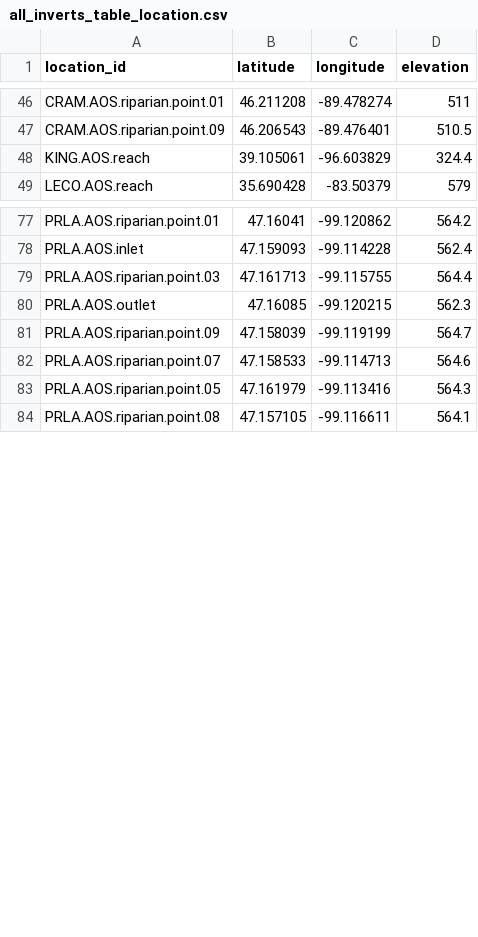
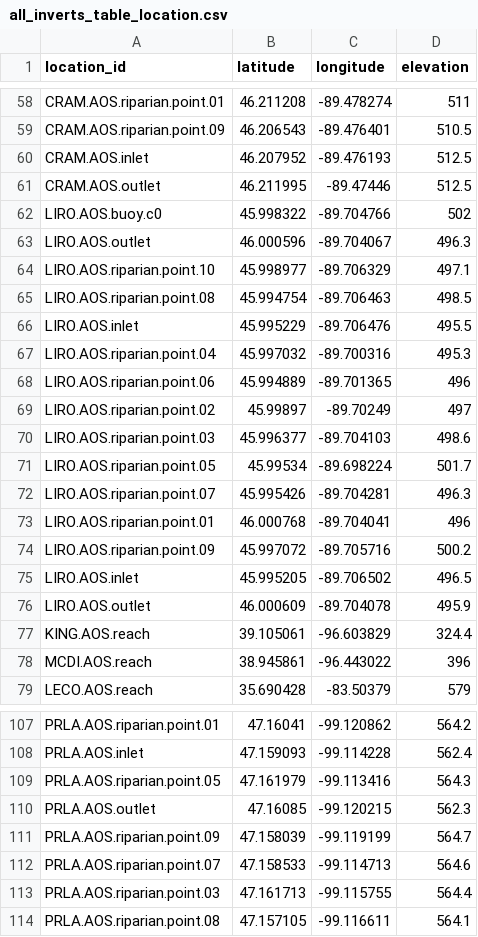
Before and after one commit to martaajarzyna/temporalNEON, a CSV file: data-raw/submitted/macroinverts/all_inverts_table_location.csv, drawn as a sheet; only a part is shown, gaps mark what is left out; the diff covers the shown part only.

Commit message:
Final Data
New processed data with the 2020 macroinvert samplings

```diff
--- a/data-raw/submitted/macroinverts/all_inverts_table_location.csv
+++ b/data-raw/submitted/macroinverts/all_inverts_table_location.csv
@@ -47,3 +59,21 @@
 "CRAM.AOS.riparian.point.09",46.206543,-89.476401,510.5
+"CRAM.AOS.inlet",46.207952,-89.476193,512.5
+"CRAM.AOS.outlet",46.211995,-89.47446,512.5
+"LIRO.AOS.buoy.c0",45.998322,-89.704766,502
+"LIRO.AOS.outlet",46.000596,-89.704067,496.3
+"LIRO.AOS.riparian.point.10",45.998977,-89.706329,497.1
+"LIRO.AOS.riparian.point.08",45.994754,-89.706463,498.5
+"LIRO.AOS.inlet",45.995229,-89.706476,495.5
+"LIRO.AOS.riparian.point.04",45.997032,-89.700316,495.3
+"LIRO.AOS.riparian.point.06",45.994889,-89.701365,496
+"LIRO.AOS.riparian.point.02",45.99897,-89.70249,497
+"LIRO.AOS.riparian.point.03",45.996377,-89.704103,498.6
+"LIRO.AOS.riparian.point.05",45.99534,-89.698224,501.7
+"LIRO.AOS.riparian.point.07",45.995426,-89.704281,496.3
+"LIRO.AOS.riparian.point.01",46.000768,-89.704041,496
+"LIRO.AOS.riparian.point.09",45.997072,-89.705716,500.2
+"LIRO.AOS.inlet",45.995205,-89.706502,496.5
+"LIRO.AOS.outlet",46.000609,-89.704078,495.9
 "KING.AOS.reach",39.105061,-96.603829,324.4
+"MCDI.AOS.reach",38.945861,-96.443022,396
 "LECO.AOS.reach",35.690428,-83.50379,579
@@ -78,3 +108,3 @@
 "PRLA.AOS.inlet",47.159093,-99.114228,562.4
-"PRLA.AOS.riparian.point.03",47.161713,-99.115755,564.4
+"PRLA.AOS.riparian.point.05",47.161979,-99.113416,564.3
 "PRLA.AOS.outlet",47.16085,-99.120215,562.3
@@ -82,3 +112,3 @@
 "PRLA.AOS.riparian.point.07",47.158533,-99.114713,564.6
-"PRLA.AOS.riparian.point.05",47.161979,-99.113416,564.3
+"PRLA.AOS.riparian.point.03",47.161713,-99.115755,564.4
 "PRLA.AOS.riparian.point.08",47.157105,-99.116611,564.1
```
Also changed, not shown: 20 added rows and 5 moved rows elsewhere in this file, 4 other files.
